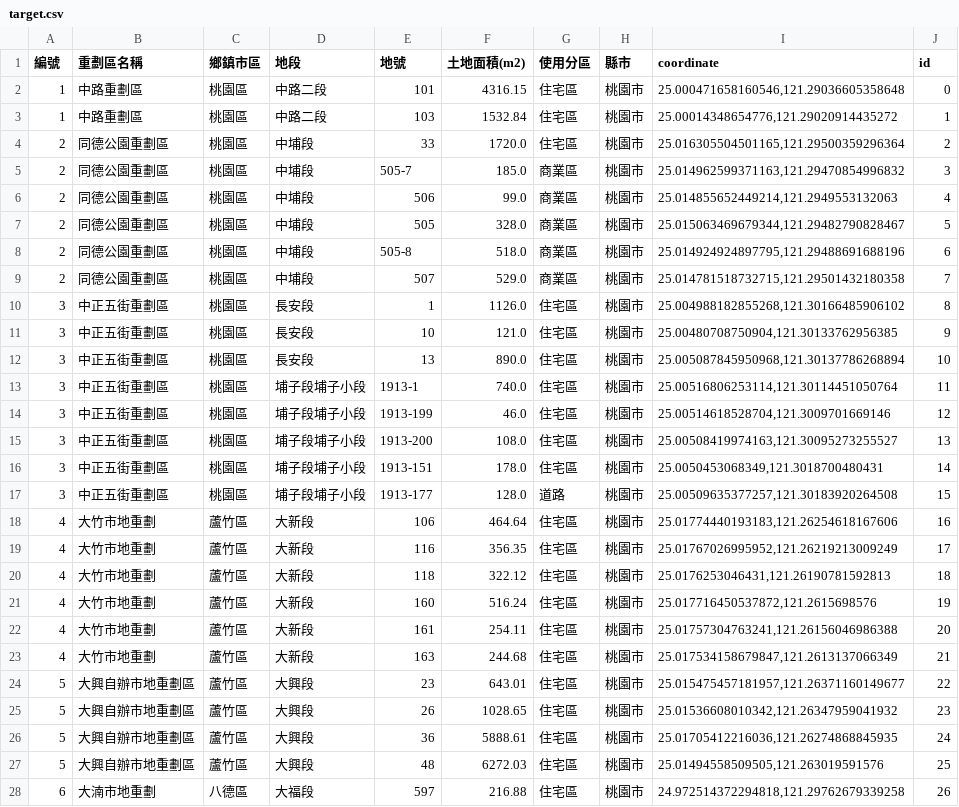
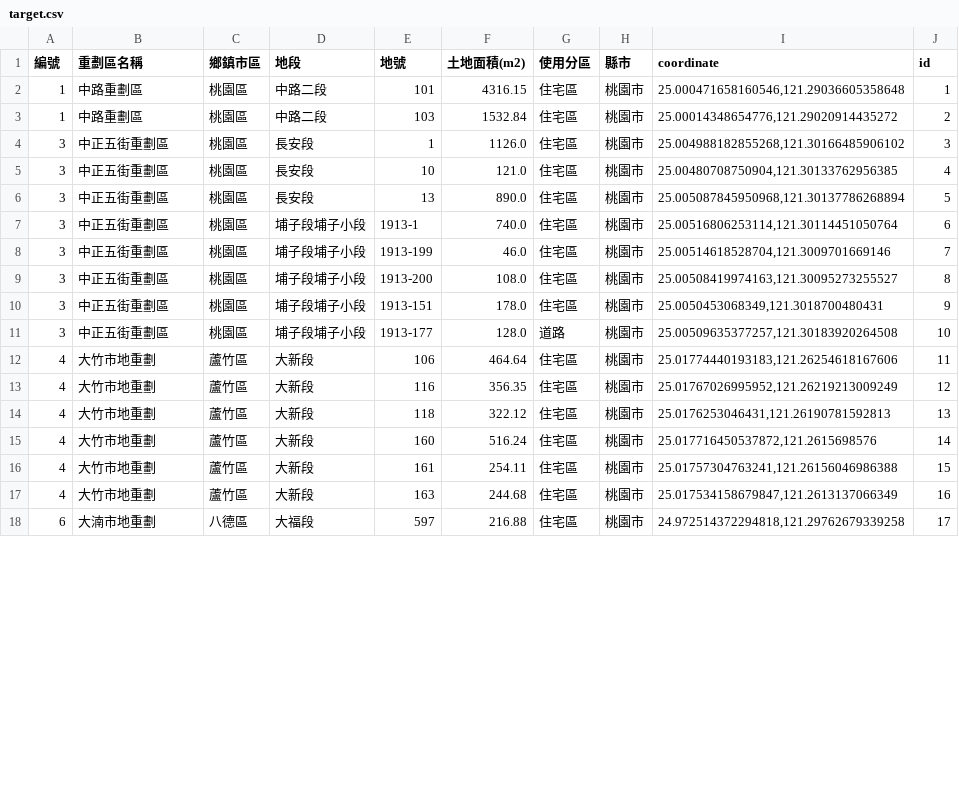
Before and after one commit to aaron1aaron2/Land-price-predict-based-on-current-transaction-records, a CSV file: data/input/target.csv, drawn as a sheet; only a part is shown; the diff covers the shown part only.

```diff
--- a/data/input/target.csv
+++ b/data/input/target.csv
@@ -1,28 +1,18 @@
 編號,重劃區名稱,鄉鎮市區,地段,地號,土地面積(m2),使用分區,縣市,coordinate,id
-1,中路重劃區,桃園區,中路二段,101,4316.15,住宅區,桃園市,"25.000471658160546,121.29036605358648",0
-1,中路重劃區,桃園區,中路二段,103,1532.84,住宅區,桃園市,"25.00014348654776,121.29020914435272",1
-2,同德公園重劃區,桃園區,中埔段,33,1720.0,住宅區,桃園市,"25.016305504501165,121.29500359296364",2
-2,同德公園重劃區,桃園區,中埔段,505-7,185.0,商業區,桃園市,"25.014962599371163,121.29470854996832",3
-2,同德公園重劃區,桃園區,中埔段,506,99.0,商業區,桃園市,"25.014855652449214,121.2949553132063",4
-2,同德公園重劃區,桃園區,中埔段,505,328.0,商業區,桃園市,"25.015063469679344,121.29482790828467",5
-2,同德公園重劃區,桃園區,中埔段,505-8,518.0,商業區,桃園市,"25.014924924897795,121.29488691688196",6
-2,同德公園重劃區,桃園區,中埔段,507,529.0,商業區,桃園市,"25.014781518732715,121.29501432180358",7
-3,中正五街重劃區,桃園區,長安段,1,1126.0,住宅區,桃園市,"25.004988182855268,121.30166485906102",8
-3,中正五街重劃區,桃園區,長安段,10,121.0,住宅區,桃園市,"25.00480708750904,121.30133762956385",9
-3,中正五街重劃區,桃園區,長安段,13,890.0,住宅區,桃園市,"25.005087845950968,121.30137786268894",10
-3,中正五街重劃區,桃園區,埔子段埔子小段,1913-1,740.0,住宅區,桃園市,"25.00516806253114,121.30114451050764",11
-3,中正五街重劃區,桃園區,埔子段埔子小段,1913-199,46.0,住宅區,桃園市,"25.00514618528704,121.3009701669146",12
-3,中正五街重劃區,桃園區,埔子段埔子小段,1913-200,108.0,住宅區,桃園市,"25.00508419974163,121.30095273255527",13
-3,中正五街重劃區,桃園區,埔子段埔子小段,1913-151,178.0,住宅區,桃園市,"25.0050453068349,121.3018700480431",14
-3,中正五街重劃區,桃園區,埔子段埔子小段,1913-177,128.0,道路,桃園市,"25.00509635377257,121.30183920264508",15
-4,大竹市地重劃,蘆竹區,大新段,106,464.64,住宅區,桃園市,"25.01774440193183,121.26254618167606",16
-4,大竹市地重劃,蘆竹區,大新段,116,356.35,住宅區,桃園市,"25.01767026995952,121.26219213009249",17
-4,大竹市地重劃,蘆竹區,大新段,118,322.12,住宅區,桃園市,"25.0176253046431,121.26190781592813",18
-4,大竹市地重劃,蘆竹區,大新段,160,516.24,住宅區,桃園市,"25.017716450537872,121.2615698576",19
-4,大竹市地重劃,蘆竹區,大新段,161,254.11,住宅區,桃園市,"25.01757304763241,121.26156046986388",20
-4,大竹市地重劃,蘆竹區,大新段,163,244.68,住宅區,桃園市,"25.017534158679847,121.2613137066349",21
-5,大興自辦市地重劃區,蘆竹區,大興段,23,643.01,住宅區,桃園市,"25.015475457181957,121.26371160149677",22
-5,大興自辦市地重劃區,蘆竹區,大興段,26,1028.65,住宅區,桃園市,"25.01536608010342,121.26347959041932",23
-5,大興自辦市地重劃區,蘆竹區,大興段,36,5888.61,住宅區,桃園市,"25.01705412216036,121.26274868845935",24
-5,大興自辦市地重劃區,蘆竹區,大興段,48,6272.03,住宅區,桃園市,"25.01494558509505,121.263019591576",25
-6,大湳市地重劃,八德區,大福段,597,216.88,住宅區,桃園市,"24.972514372294818,121.29762679339258",26
+1,中路重劃區,桃園區,中路二段,101,4316.15,住宅區,桃園市,"25.000471658160546,121.29036605358648",1
+1,中路重劃區,桃園區,中路二段,103,1532.84,住宅區,桃園市,"25.00014348654776,121.29020914435272",2
+3,中正五街重劃區,桃園區,長安段,1,1126.0,住宅區,桃園市,"25.004988182855268,121.30166485906102",3
+3,中正五街重劃區,桃園區,長安段,10,121.0,住宅區,桃園市,"25.00480708750904,121.30133762956385",4
+3,中正五街重劃區,桃園區,長安段,13,890.0,住宅區,桃園市,"25.005087845950968,121.30137786268894",5
+3,中正五街重劃區,桃園區,埔子段埔子小段,1913-1,740.0,住宅區,桃園市,"25.00516806253114,121.30114451050764",6
+3,中正五街重劃區,桃園區,埔子段埔子小段,1913-199,46.0,住宅區,桃園市,"25.00514618528704,121.3009701669146",7
+3,中正五街重劃區,桃園區,埔子段埔子小段,1913-200,108.0,住宅區,桃園市,"25.00508419974163,121.30095273255527",8
+3,中正五街重劃區,桃園區,埔子段埔子小段,1913-151,178.0,住宅區,桃園市,"25.0050453068349,121.3018700480431",9
+3,中正五街重劃區,桃園區,埔子段埔子小段,1913-177,128.0,道路,桃園市,"25.00509635377257,121.30183920264508",10
+4,大竹市地重劃,蘆竹區,大新段,106,464.64,住宅區,桃園市,"25.01774440193183,121.26254618167606",11
+4,大竹市地重劃,蘆竹區,大新段,116,356.35,住宅區,桃園市,"25.01767026995952,121.26219213009249",12
+4,大竹市地重劃,蘆竹區,大新段,118,322.12,住宅區,桃園市,"25.0176253046431,121.26190781592813",13
+4,大竹市地重劃,蘆竹區,大新段,160,516.24,住宅區,桃園市,"25.017716450537872,121.2615698576",14
+4,大竹市地重劃,蘆竹區,大新段,161,254.11,住宅區,桃園市,"25.01757304763241,121.26156046986388",15
+4,大竹市地重劃,蘆竹區,大新段,163,244.68,住宅區,桃園市,"25.017534158679847,121.2613137066349",16
+6,大湳市地重劃,八德區,大福段,597,216.88,住宅區,桃園市,"24.972514372294818,121.29762679339258",17
```
Also changed, not shown: 29 edited cells elsewhere in this file, 13 other files.
